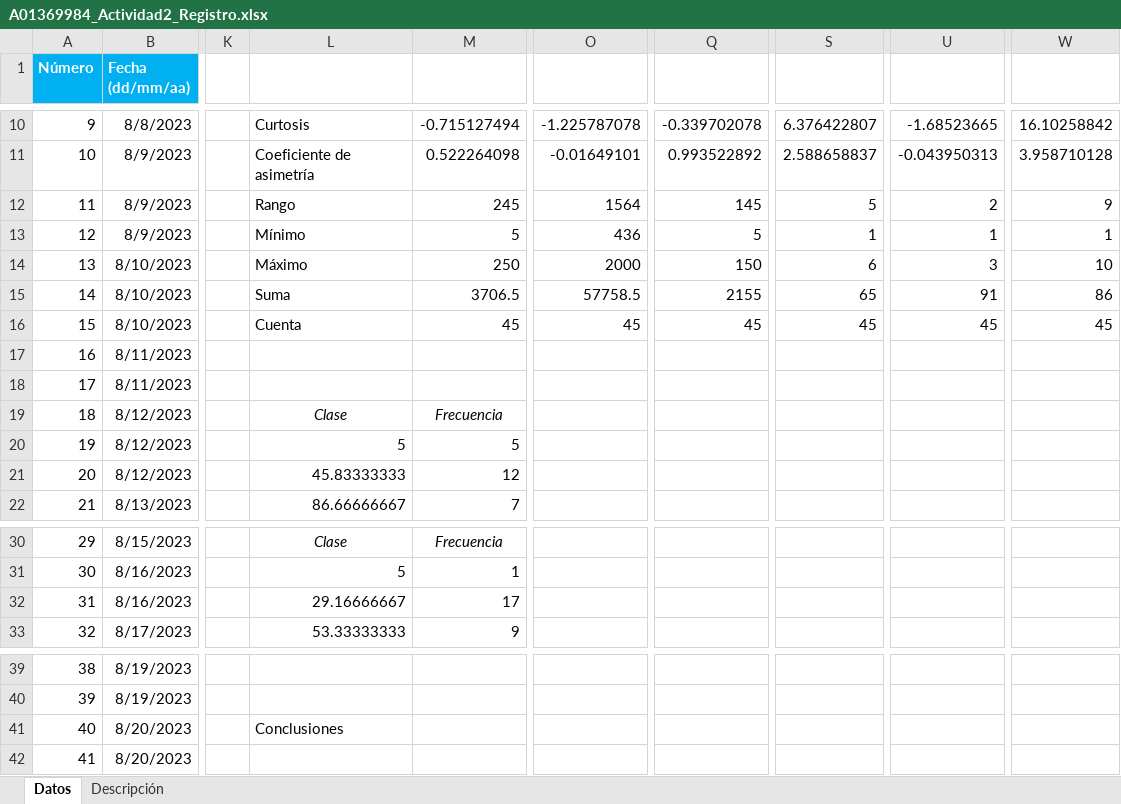
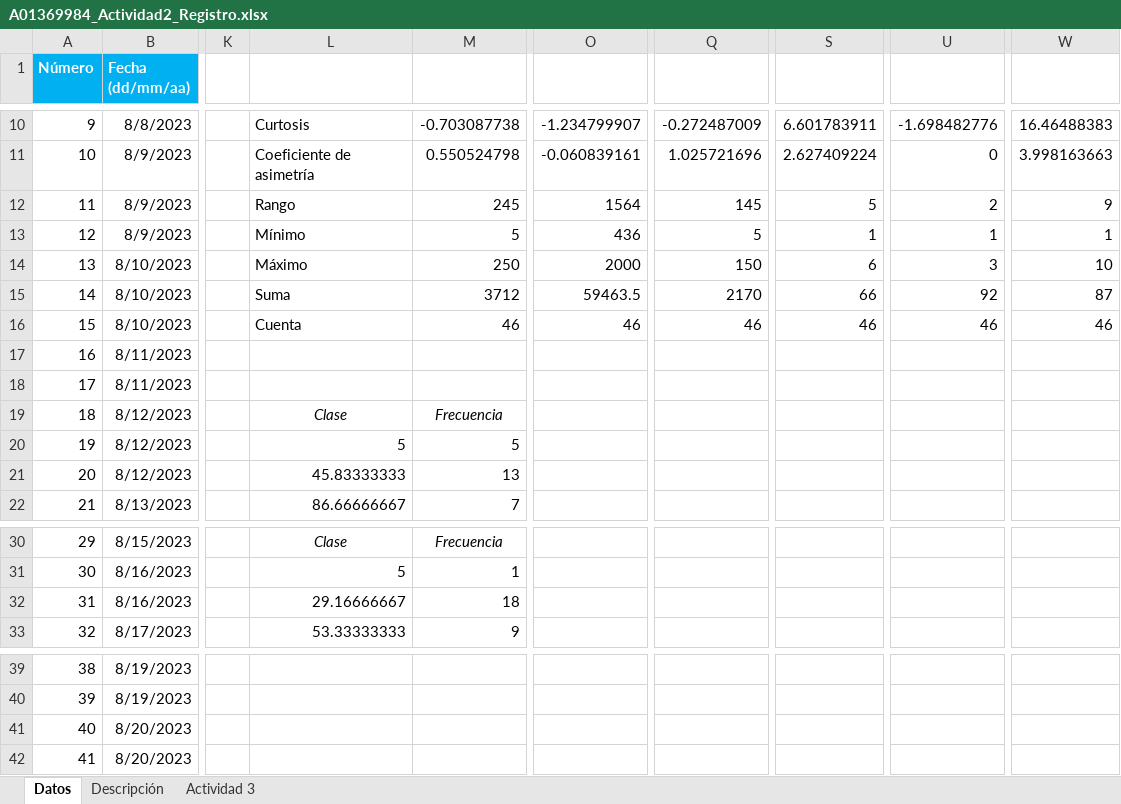
Before and after one commit to AnHrt/CienciaDatos, an Excel workbook: A01369984_Actividad2_Registro.xlsx, sheet Datos, drawn as a sheet; only a part is shown, gaps mark what is left out; values as stored, in another font and other column widths than the file's, no borders; charts and pictures not drawn; the diff covers the shown part only; the diff names each change by its address in the sheet, - before the commit and + after, or states it on an @@ line.

Commit message:
Update A01369984_Actividad2_Registro.xlsx

```diff
--- a/A01369984_Actividad2_Registro.xlsx (sheet Datos)
+++ b/A01369984_Actividad2_Registro.xlsx (sheet Datos)
+sheet tab: Actividad 3
-M10: -0.715127494
+M10: -0.703087738
-O10: -1.225787078
+O10: -1.234799907
-Q10: -0.339702078
+Q10: -0.272487009
-S10: 6.376422807
+S10: 6.601783911
-U10: -1.68523665
+U10: -1.698482776
-W10: 16.10258842
+W10: 16.46488383
-M11: 0.522264098
+M11: 0.550524798
-O11: -0.01649101
+O11: -0.060839161
-Q11: 0.993522892
+Q11: 1.025721696
-S11: 2.588658837
+S11: 2.627409224
-U11: -0.043950313
+U11: 0
-W11: 3.958710128
+W11: 3.998163663
-M15: 3706.5
+M15: 3712
-O15: 57758.5
+O15: 59463.5
-Q15: 2155
+Q15: 2170
-S15: 65
+S15: 66
-U15: 91
+U15: 92
-W15: 86
+W15: 87
-M16: 45
+M16: 46
-O16: 45
+O16: 46
-Q16: 45
+Q16: 46
-S16: 45
+S16: 46
-U16: 45
+U16: 46
-W16: 45
+W16: 46
-M21: 12
+M21: 13
-M32: 17
+M32: 18
-L41: Conclusiones
+L41: (empty)
```
Also changed, not shown: 36 edited cells elsewhere in this sheet, sheet Descripción, charts or pictures.
